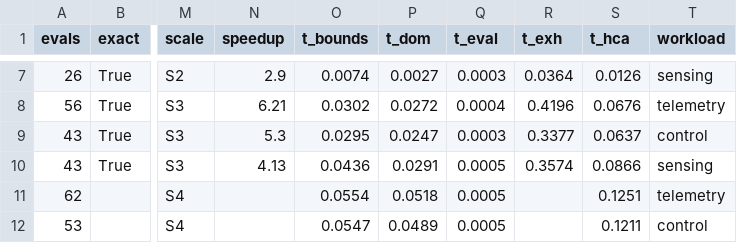
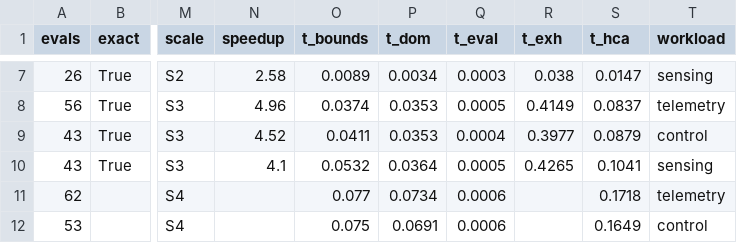
Before and after one commit to Dev-Nikita/eaeheccp, a CSV file: results/e1_pruning.csv, drawn as a sheet; only a part is shown, gaps mark what is left out; the diff covers the shown part only; the diff names each change by its address in the sheet, - before the commit and + after, or states it on an @@ line.

```diff
--- a/results/e1_pruning.csv
+++ b/results/e1_pruning.csv
-N7 (speedup): 2.9
+N7 (speedup): 2.58
-O7 (t_bounds): 0.0074
+O7 (t_bounds): 0.0089
-P7 (t_dom): 0.0027
+P7 (t_dom): 0.0034
-R7 (t_exh): 0.0364
+R7 (t_exh): 0.038
-S7 (t_hca): 0.0126
+S7 (t_hca): 0.0147
-N8 (speedup): 6.21
+N8 (speedup): 4.96
-O8 (t_bounds): 0.0302
+O8 (t_bounds): 0.0374
-P8 (t_dom): 0.0272
+P8 (t_dom): 0.0353
-Q8 (t_eval): 0.0004
+Q8 (t_eval): 0.0005
-R8 (t_exh): 0.4196
+R8 (t_exh): 0.4149
-S8 (t_hca): 0.0676
+S8 (t_hca): 0.0837
-N9 (speedup): 5.3
+N9 (speedup): 4.52
-O9 (t_bounds): 0.0295
+O9 (t_bounds): 0.0411
-P9 (t_dom): 0.0247
+P9 (t_dom): 0.0353
-Q9 (t_eval): 0.0003
+Q9 (t_eval): 0.0004
-R9 (t_exh): 0.3377
+R9 (t_exh): 0.3977
-S9 (t_hca): 0.0637
+S9 (t_hca): 0.0879
-N10 (speedup): 4.13
+N10 (speedup): 4.1
-O10 (t_bounds): 0.0436
+O10 (t_bounds): 0.0532
-P10 (t_dom): 0.0291
+P10 (t_dom): 0.0364
-R10 (t_exh): 0.3574
+R10 (t_exh): 0.4265
-S10 (t_hca): 0.0866
+S10 (t_hca): 0.1041
-O11 (t_bounds): 0.0554
+O11 (t_bounds): 0.077
-P11 (t_dom): 0.0518
+P11 (t_dom): 0.0734
-Q11:Q12 (t_eval): 0.0005
+Q11:Q12 (t_eval): 0.0006
-S11 (t_hca): 0.1251
+S11 (t_hca): 0.1718
-O12 (t_bounds): 0.0547
+O12 (t_bounds): 0.075
-P12 (t_dom): 0.0489
+P12 (t_dom): 0.0691
-S12 (t_hca): 0.1211
+S12 (t_hca): 0.1649
```
Also changed, not shown: 33 edited cells elsewhere in this file, 12 other files.
